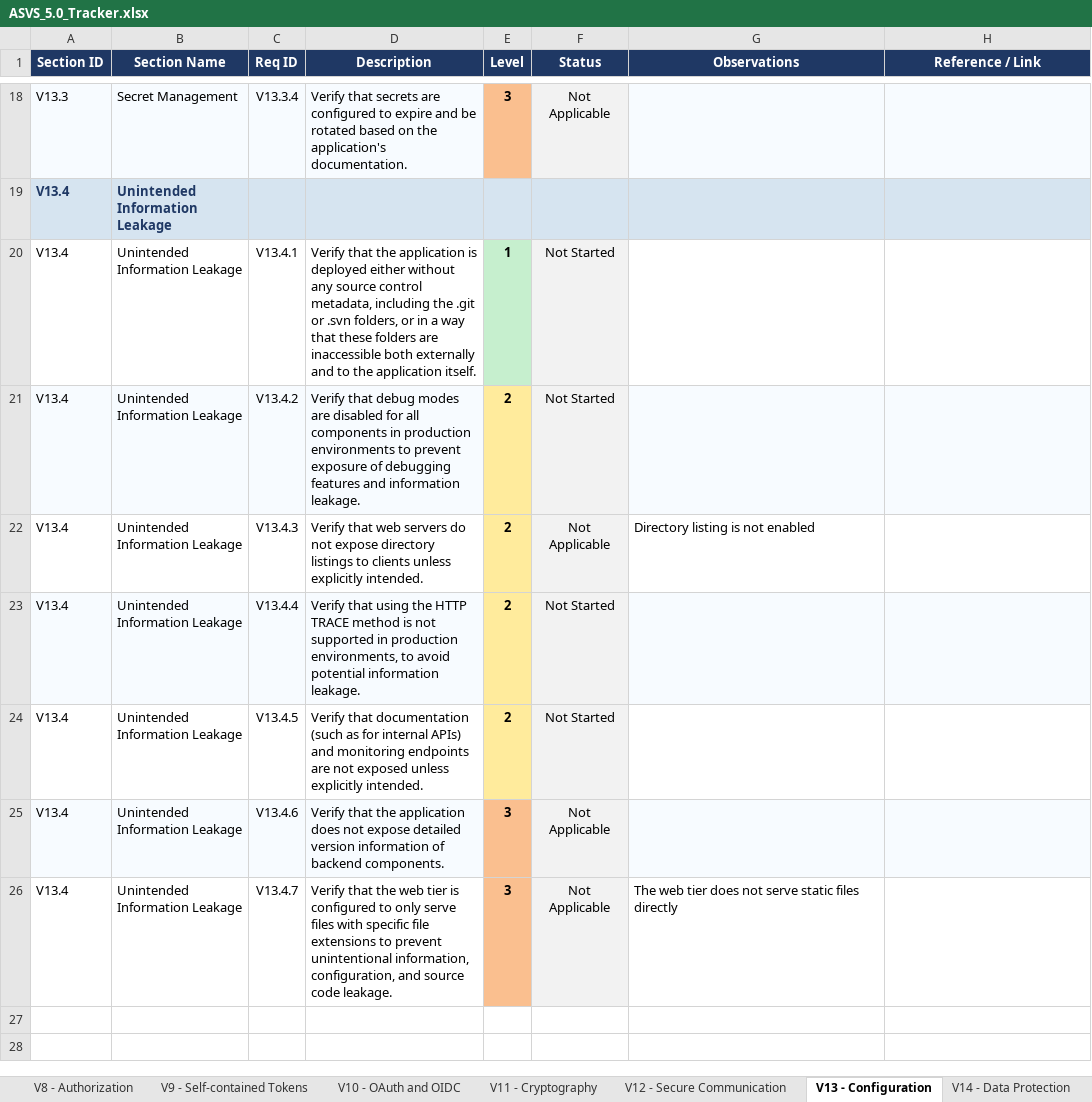
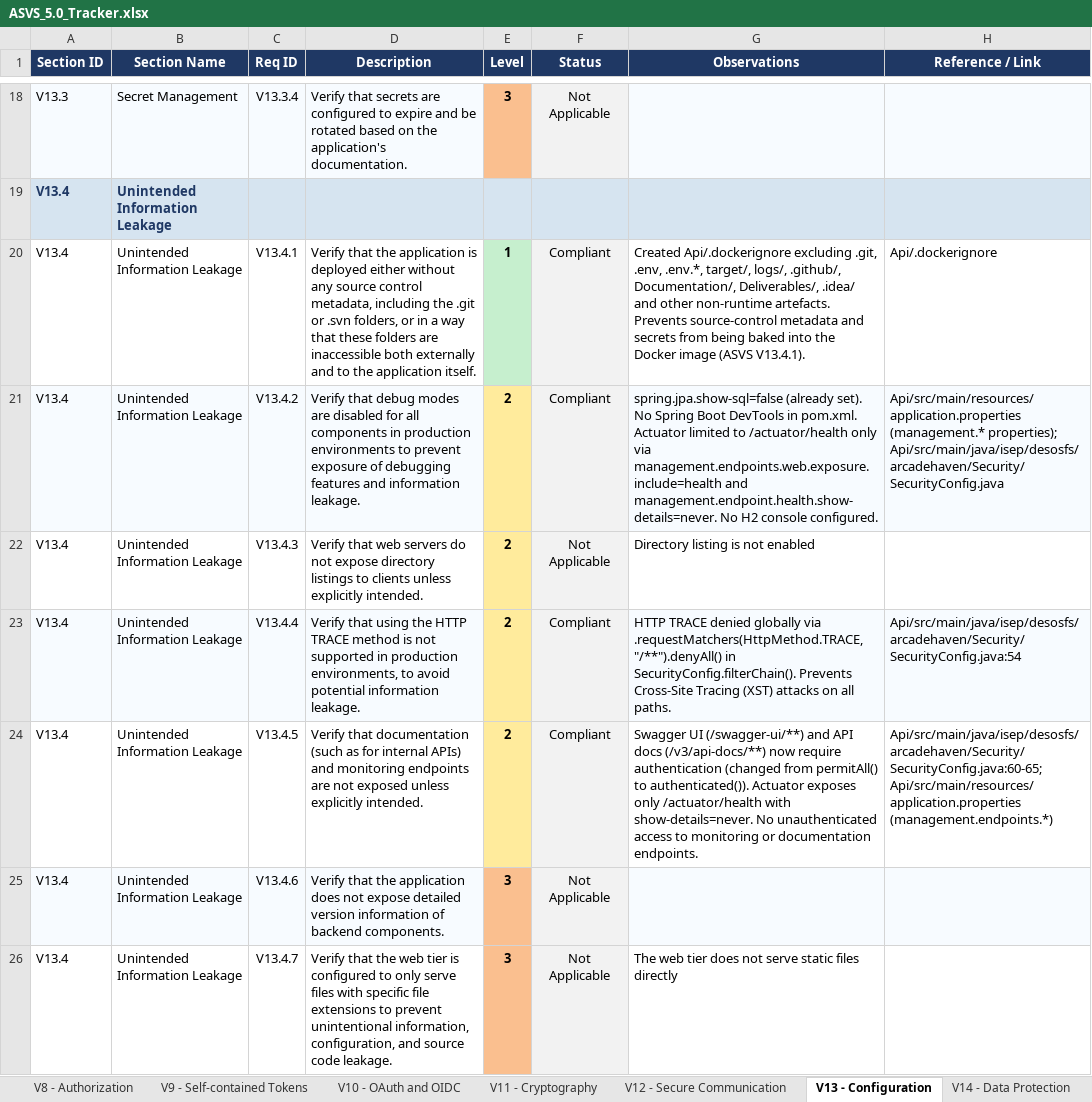
Before and after one commit to mei-desofs/desofs2026-wed_nap_2, an Excel workbook: Deliverables/ASVS_5.0_Tracker.xlsx, sheet V13 - Configuration, drawn as a sheet; only a part is shown, gaps mark what is left out; values as stored, in another font and other column widths than the file's, no borders; conditional formats not drawn; the diff names each change by its address in the sheet, - before the commit and + after, or states it on an @@ line.

Commit message:
feat: Improvement the API with the ASVS Rules specific about Rate Limit, Log Events, Http Trace, CRLF Injection prevention #9 #10 #12 #13 #16

```diff
--- a/Deliverables/ASVS_5.0_Tracker.xlsx (sheet V13 - Configuration)
+++ b/Deliverables/ASVS_5.0_Tracker.xlsx (sheet V13 - Configuration)
-F20:F21 (Status): Not Started
+F20:F21 (Status): Compliant
-G20 (Observations): (empty)
+G20 (Observations): Created Api/.dockerignore excluding .git, .env, .env.*, target/, logs/, .github/, Documentation/, Deliverables/, .idea/ and other non-runtime artefacts. Prevents source-control metadata and secrets from being baked into the Docker image (ASVS V13.4.1).
-H20 (Reference / Link): (empty)
+H20 (Reference / Link): Api/.dockerignore
-G21 (Observations): (empty)
+G21 (Observations): spring.jpa.show-sql=false (already set). No Spring Boot DevTools in pom.xml. Actuator limited to /actuator/health only via management.endpoints.web.exposure.include=health and management.endpoint.health.show-details=never. No H2 console configured.
-H21 (Reference / Link): (empty)
+H21 (Reference / Link): Api/src/main/resources/application.properties (management.* properties); Api/src/main/java/isep/desosfs/arcadehaven/Security/SecurityConfig.java
-F23:F24 (Status): Not Started
+F23:F24 (Status): Compliant
-G23 (Observations): (empty)
+G23 (Observations): HTTP TRACE denied globally via .requestMatchers(HttpMethod.TRACE, "/**").denyAll() in SecurityConfig.filterChain(). Prevents Cross-Site Tracing (XST) attacks on all paths.
-H23 (Reference / Link): (empty)
+H23 (Reference / Link): Api/src/main/java/isep/desosfs/arcadehaven/Security/SecurityConfig.java:54
-G24 (Observations): (empty)
+G24 (Observations): Swagger UI (/swagger-ui/**) and API docs (/v3/api-docs/**) now require authentication (changed from permitAll() to authenticated()). Actuator exposes only /actuator/health with show-details=never. No unauthenticated access to monitoring or documentation endpoints.
-H24 (Reference / Link): (empty)
+H24 (Reference / Link): Api/src/main/java/isep/desosfs/arcadehaven/Security/SecurityConfig.java:60-65; Api/src/main/resources/application.properties (management.endpoints.*)
```
Also changed, not shown: sheet Summary, sheet V16 - Security Logging and Erro, sheet V1 - Encoding and Sanitization, sheet V15 - Secure Coding and Archite, charts or pictures, 19 other files.
